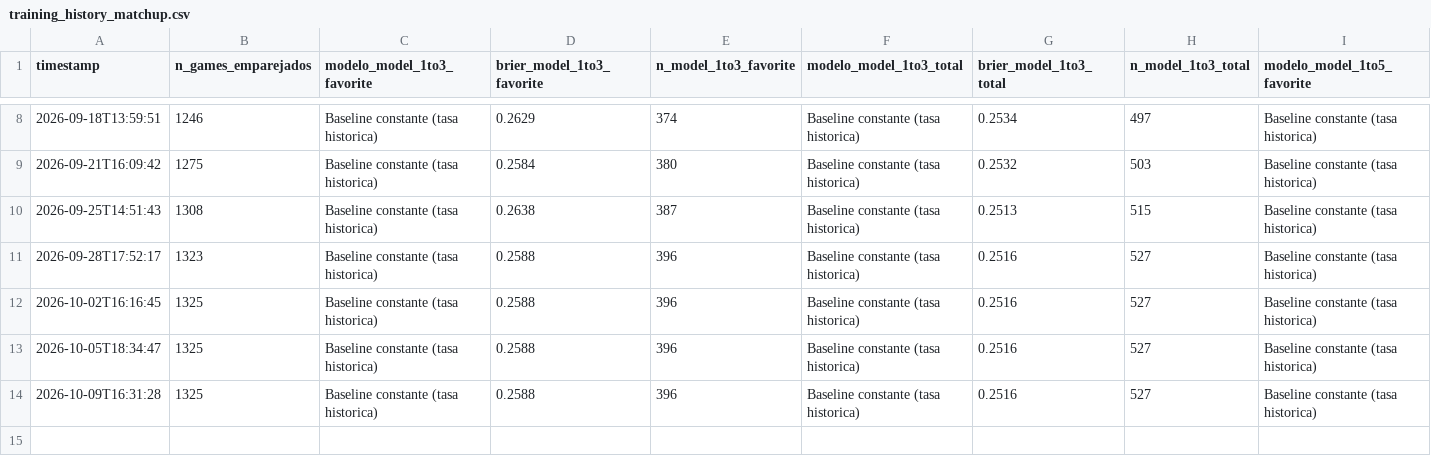
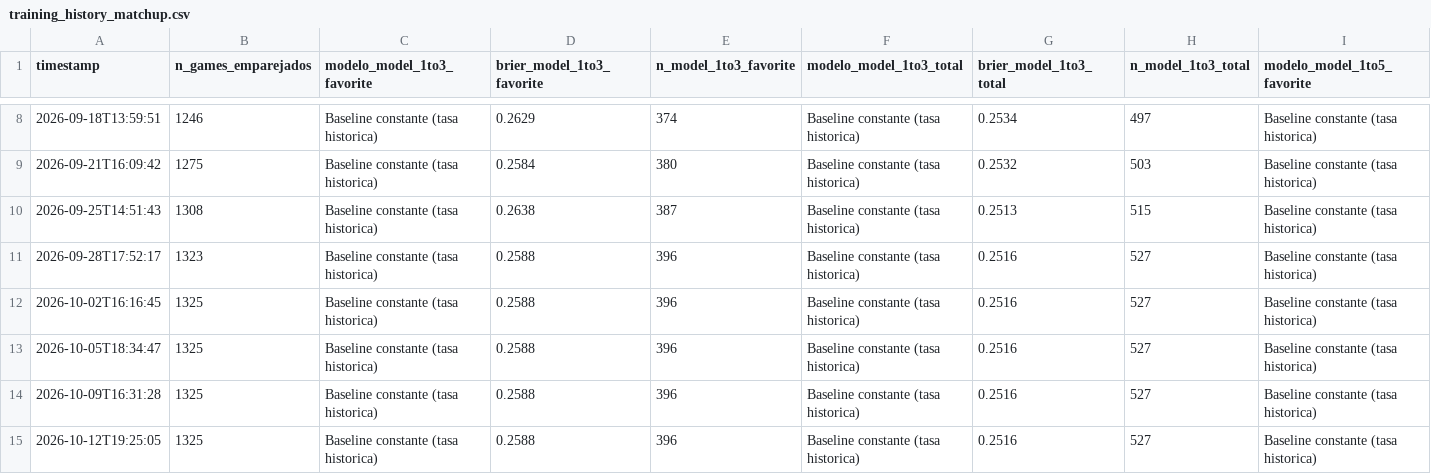
Before and after one commit to BrandonPalmaJobs/apuestas-mlb, a CSV file: training_history_matchup.csv, drawn as a sheet; only a part is shown, gaps mark what is left out; rows hold the shown columns only; the diff names each change by its address in the sheet, - before the commit and + after, or states it on an @@ line.

```diff
--- a/training_history_matchup.csv
+++ b/training_history_matchup.csv
+row 15: 2026-10-12T19:25:05 | 1325 | Baseline constante (tasa historica) | 0.2588 | 396 | Baseline constante (tasa historica) | 0.2516 | 527 | Baseline constante (tasa historica)
```
Also changed, not shown: training_history.csv, 13 other files.
